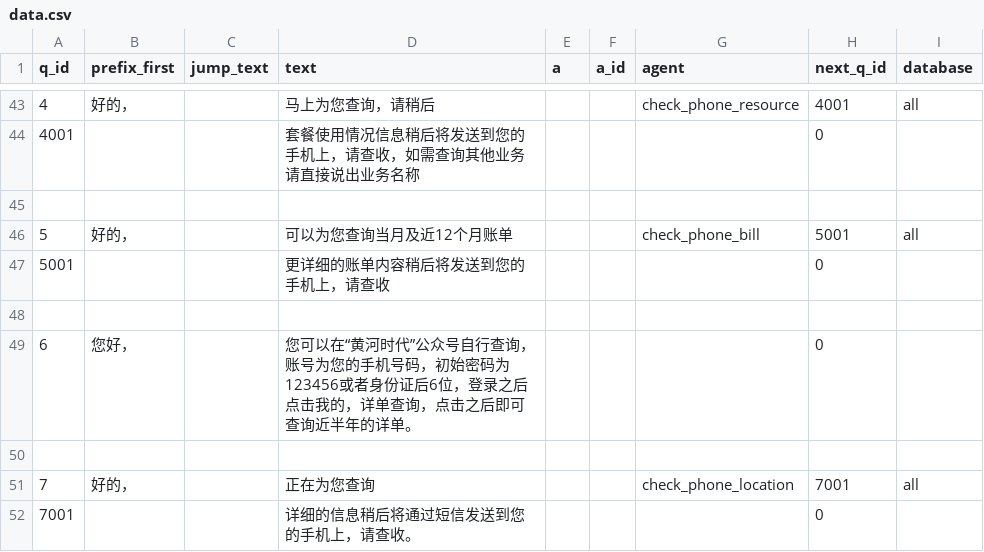
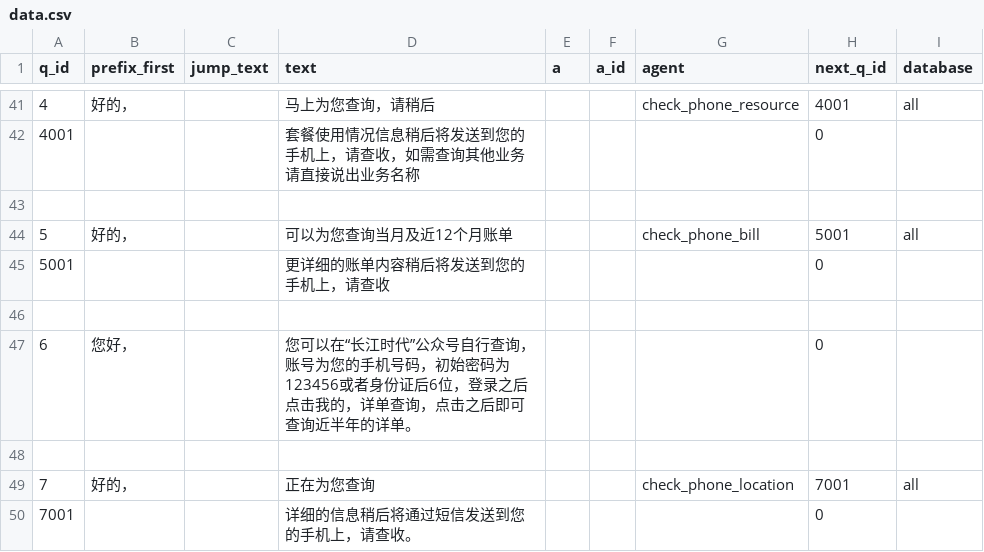
Before and after one commit to nuaazs/AskLLM, a CSV file: resources/data.csv, drawn as a sheet; only a part is shown, gaps mark what is left out; the diff covers the shown part only.

```diff
--- a/resources/data.csv
+++ b/resources/data.csv
@@ -48,3 +46,3 @@ q_id	prefix_first	jump_text	text	a	a_id	agent	next_q_id	database
 								
-6	您好，		您可以在“黄河时代”公众号自行查询，账号为您的手机号码，初始密码为123456或者身份证后6位，登录之后点击我的，详单查询，点击之后即可查询近半年的详单。				0	
+6	您好，		您可以在“长江时代”公众号自行查询，账号为您的手机号码，初始密码为123456或者身份证后6位，登录之后点击我的，详单查询，点击之后即可查询近半年的详单。				0	
 								
```
Also changed, not shown: 2 removed rows and 26 edited cells elsewhere in this file, 3 other files.
